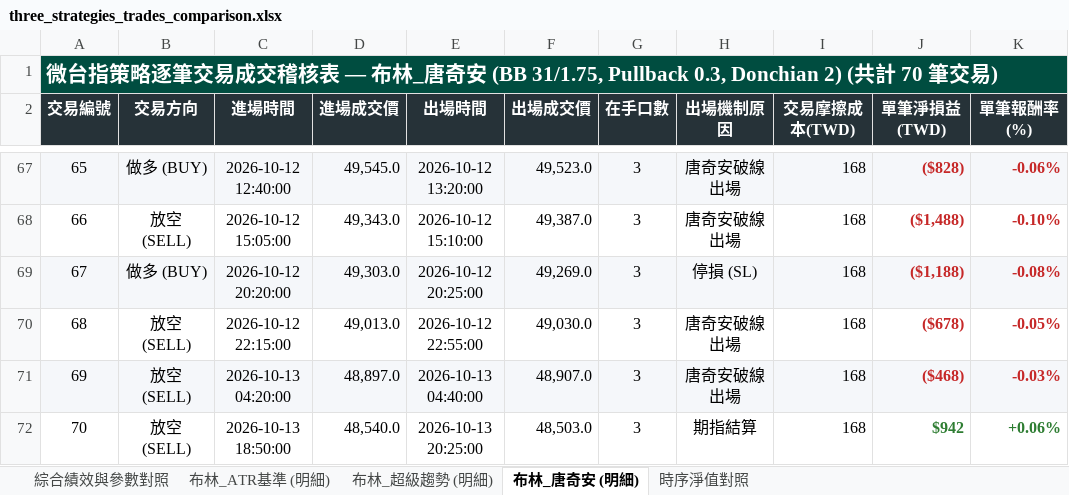
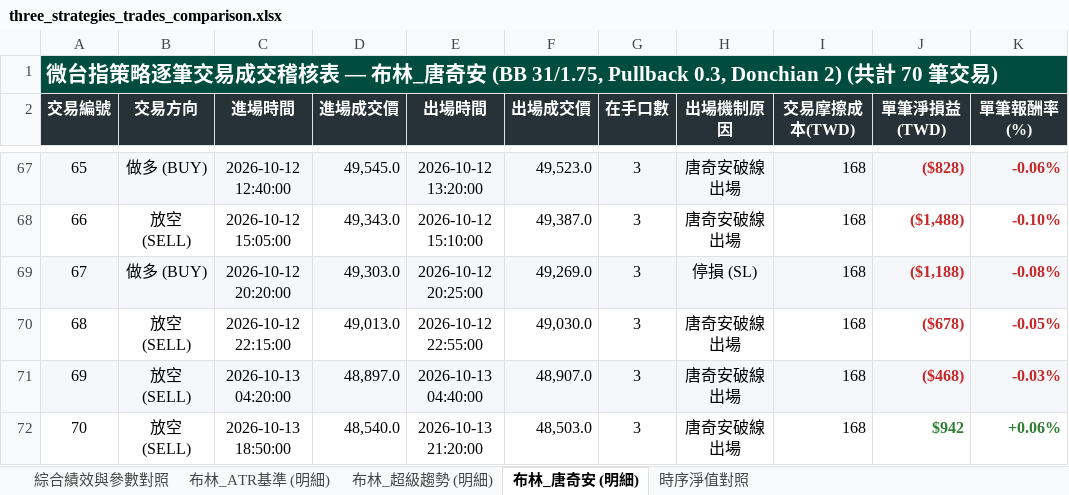
Before and after one commit to nyps1/TMF_strategy, an Excel workbook: three_strategies_trades_comparison.xlsx, sheet 布林_唐奇安 (明細), drawn as a sheet; only a part is shown, gaps mark what is left out; values as stored, in another font and other column widths than the file's, no borders; the diff names each change by its address in the sheet, - before the commit and + after, or states it on an @@ line.

```diff
--- a/three_strategies_trades_comparison.xlsx (sheet 布林_唐奇安 (明細))
+++ b/three_strategies_trades_comparison.xlsx (sheet 布林_唐奇安 (明細))
-E72 (出場時間): 2026-10-13 20:25:00
+E72 (出場時間): 2026-10-13 21:20:00
-H72 (出場機制原因): 期指結算
+H72 (出場機制原因): 唐奇安破線出場
```
Also changed, not shown: sheet 時序淨值對照, sheet 布林_ATR基準 (明細), sheet 綜合績效與參數對照, sheet 布林_超級趨勢 (明細), 12 other files.
